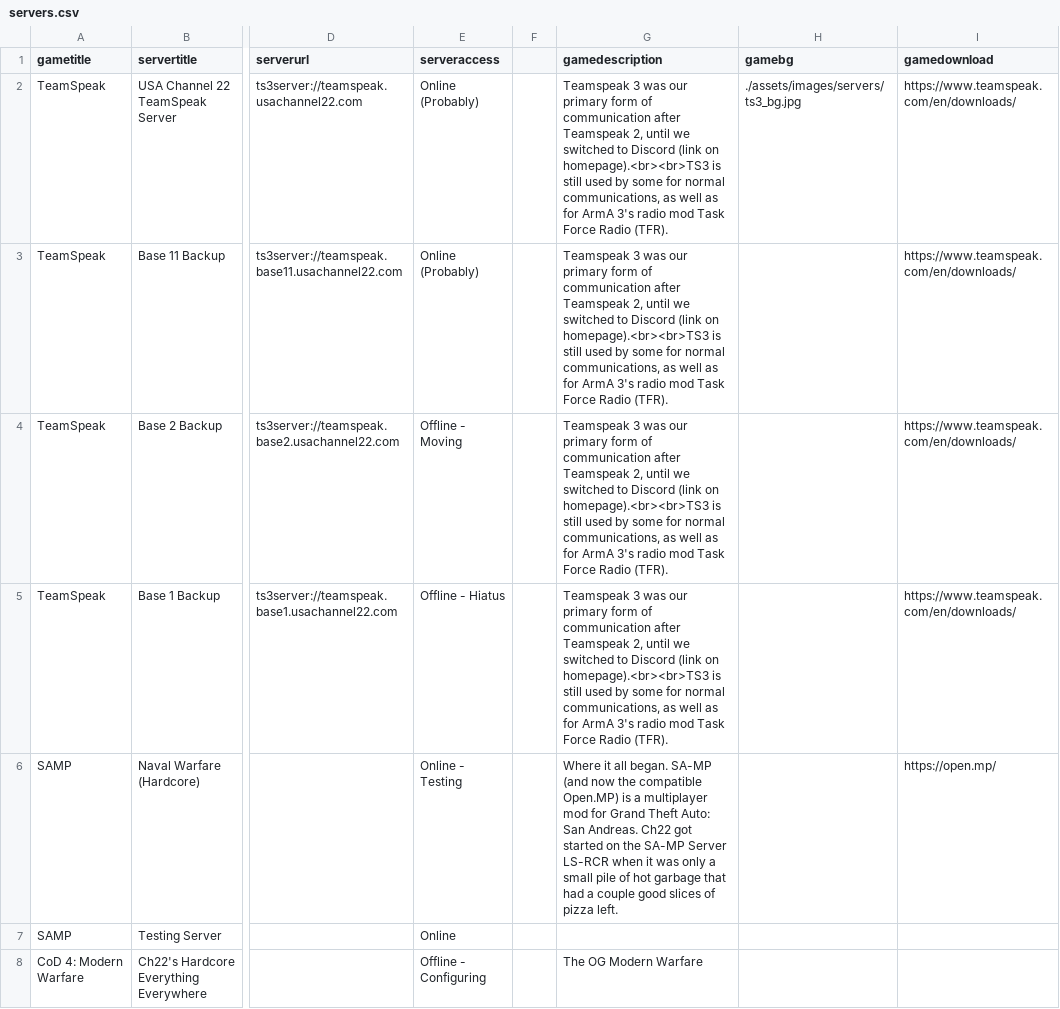
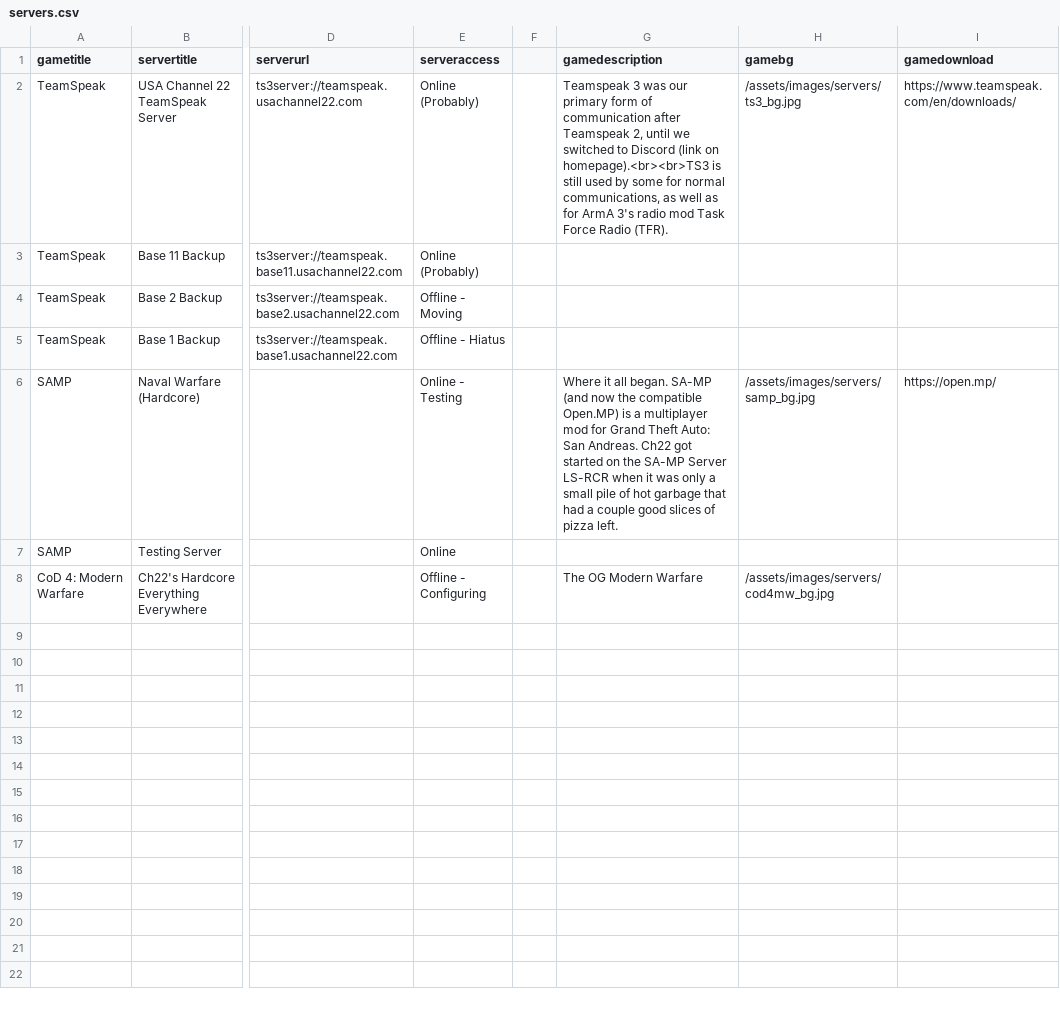
Before and after one commit to USAChannel22/usachannel22.com, a CSV file: _data/servers.csv, drawn as a sheet; only a part is shown, gaps mark what is left out; the diff names each change by its address in the sheet, - before the commit and + after, or states it on an @@ line.

Commit message:
Update servers.csv

```diff
--- a/_data/servers.csv
+++ b/_data/servers.csv
-H2 (gamebg): ./assets/images/servers/ts3_bg.jpg
+H2 (gamebg): /assets/images/servers/ts3_bg.jpg
-G3:G5 (gamedescription): Teamspeak 3 was our primary form of communication after Teamspeak 2, until we switched to Discord (link on homepage).<br><br>TS3 is still used by some for normal communications, as well as for ArmA 3's radio mod Task Force Radio (TFR).
+G3:G5 (gamedescription): (empty)
-I3:I5 (gamedownload): https://www.teamspeak.com/en/downloads/
+I3:I5 (gamedownload): (empty)
-H6 (gamebg): (empty)
+H6 (gamebg): /assets/images/servers/samp_bg.jpg
-H8 (gamebg): (empty)
+H8 (gamebg): /assets/images/servers/cod4mw_bg.jpg
```
